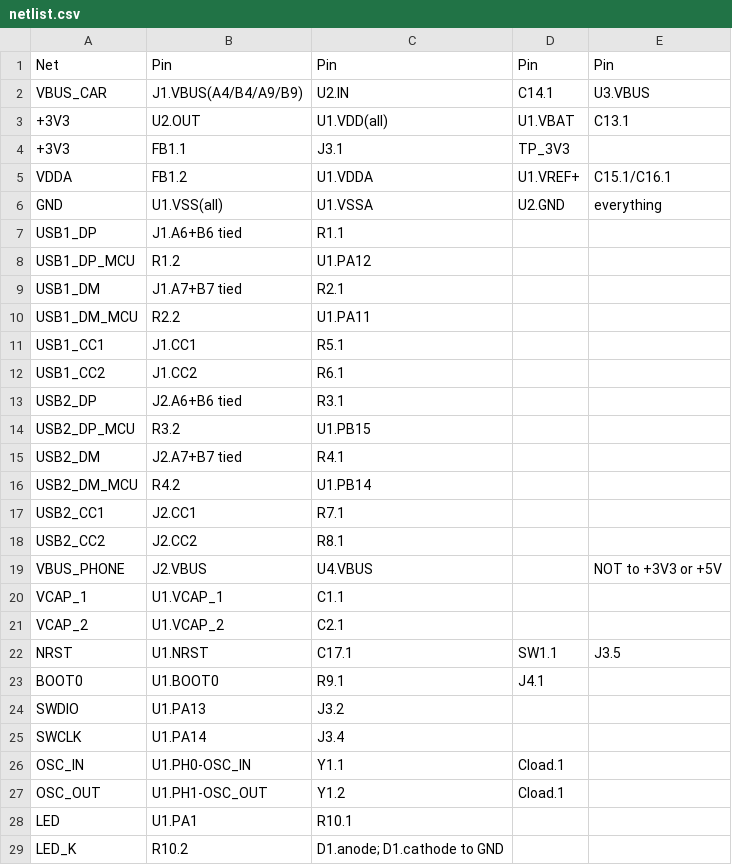
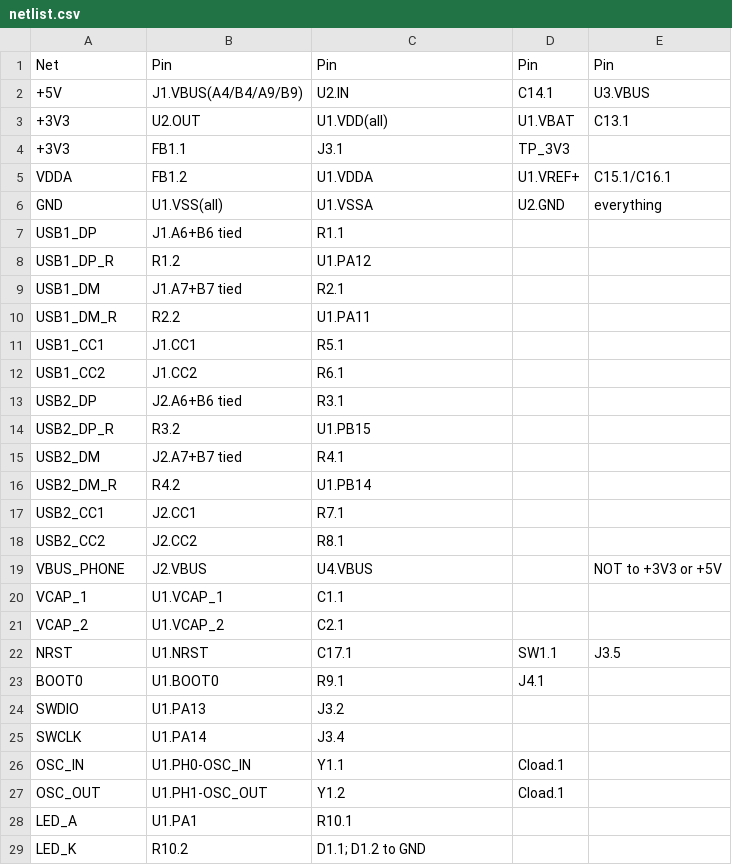
Before and after one commit to jbschooley/TeslAux, a CSV file: pcb/netlist.csv, drawn as a sheet.

Commit message:
Generate an importable KiCad schematic
EasyEDA imports KiCad, and KiCad's schematic format embeds symbol definitions
inline — so the file is self-contained and depends on none of their libraries.
That makes it the one format on their import list I can produce honestly.

The MCU symbol is the official KiCad STM32F407VETx, downloaded rather than
typed, so its 100 pin numbers are ST's rather than my recollection. This is why
the specification was written by pin name: the numbers had to come from
somewhere trustworthy, and now they have.

gen_kicad.py builds the file from a single table of nets, so the schematic
cannot drift from netlist.csv; the two are cross-checked and agree on all 27
nets. Connectivity is expressed as global labels on pin stubs rather than routed
wires, because a label carries the same netlist weight and a generated tangle of
wire segments is far likelier to be subtly wrong than a label whose text can be
diffed against the table.

Validated before committing: parentheses balance, no unterminated strings, all
37 component instances resolve to embedded symbols, and the MCU carries its full
100 pins.

Gerbers and pick-and-place are still not included, and still cannot be — they
are the layout.

```diff
--- a/pcb/netlist.csv
+++ b/pcb/netlist.csv
@@ -1,3 +1,3 @@
 Net,Pin,Pin,Pin,Pin
-VBUS_CAR,J1.VBUS(A4/B4/A9/B9),U2.IN,C14.1,U3.VBUS
++5V,J1.VBUS(A4/B4/A9/B9),U2.IN,C14.1,U3.VBUS
 +3V3,U2.OUT,U1.VDD(all),U1.VBAT,C13.1
@@ -7,5 +7,5 @@ GND,U1.VSS(all),U1.VSSA,U2.GND,everything
 USB1_DP,J1.A6+B6 tied,R1.1,,
-USB1_DP_MCU,R1.2,U1.PA12,,
+USB1_DP_R,R1.2,U1.PA12,,
 USB1_DM,J1.A7+B7 tied,R2.1,,
-USB1_DM_MCU,R2.2,U1.PA11,,
+USB1_DM_R,R2.2,U1.PA11,,
 USB1_CC1,J1.CC1,R5.1,,
@@ -13,5 +13,5 @@ USB1_CC2,J1.CC2,R6.1,,
 USB2_DP,J2.A6+B6 tied,R3.1,,
-USB2_DP_MCU,R3.2,U1.PB15,,
+USB2_DP_R,R3.2,U1.PB15,,
 USB2_DM,J2.A7+B7 tied,R4.1,,
-USB2_DM_MCU,R4.2,U1.PB14,,
+USB2_DM_R,R4.2,U1.PB14,,
 USB2_CC1,J2.CC1,R7.1,,
@@ -27,3 +27,3 @@ OSC_IN,U1.PH0-OSC_IN,Y1.1,Cload.1,
 OSC_OUT,U1.PH1-OSC_OUT,Y1.2,Cload.1,
-LED,U1.PA1,R10.1,,
-LED_K,R10.2,D1.anode; D1.cathode to GND,,
+LED_A,U1.PA1,R10.1,,
+LED_K,R10.2,D1.1; D1.2 to GND,,
```
Also changed, not shown: 3 other files.
